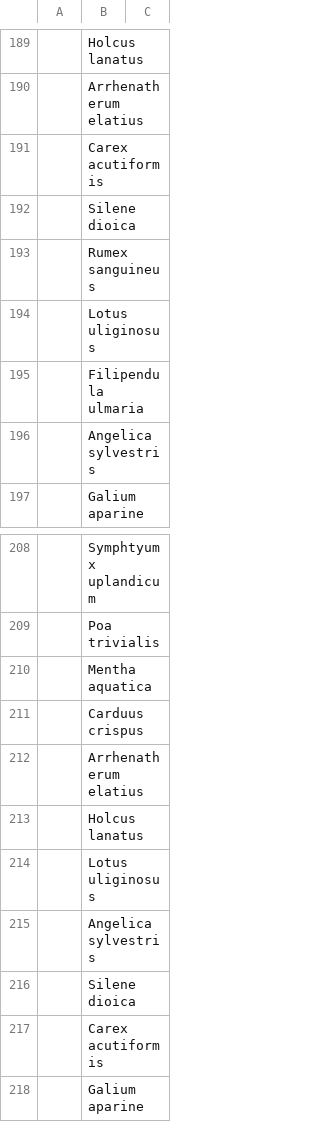
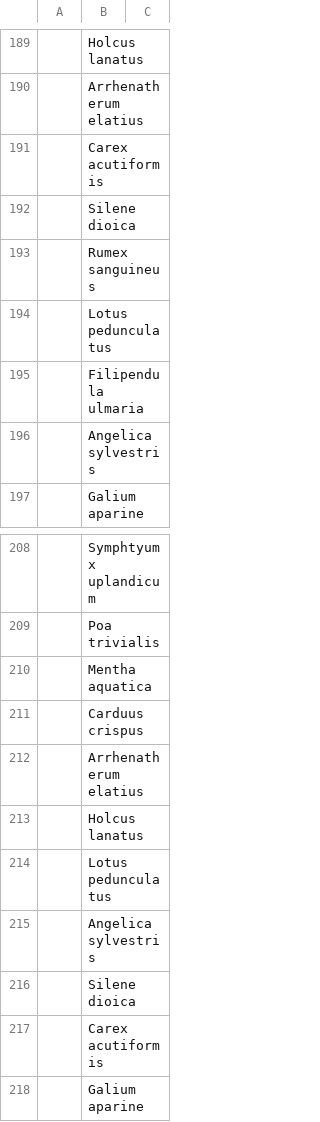
Before and after one commit to joejcollins/atlanta-shore, a CSV file: data/raw/2023-06/data-plant-2023-06-24-MEC.csv, drawn as a sheet; only a part is shown, gaps mark what is left out; the diff names each change by its address in the sheet, - before the commit and + after, or states it on an @@ line.

Commit message:
Correction: Lotus pedunculatus

```diff
--- a/data/raw/2023-06/data-plant-2023-06-24-MEC.csv
+++ b/data/raw/2023-06/data-plant-2023-06-24-MEC.csv
-B194: Lotus uliginosus
+B194: Lotus pedunculatus
-B214: Lotus uliginosus
+B214: Lotus pedunculatus
```
